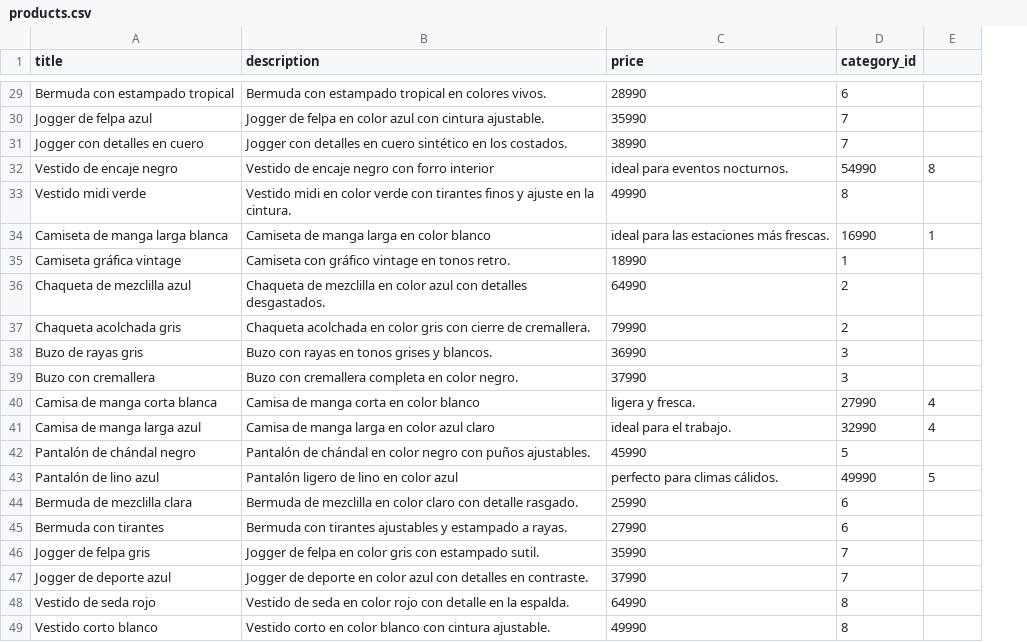
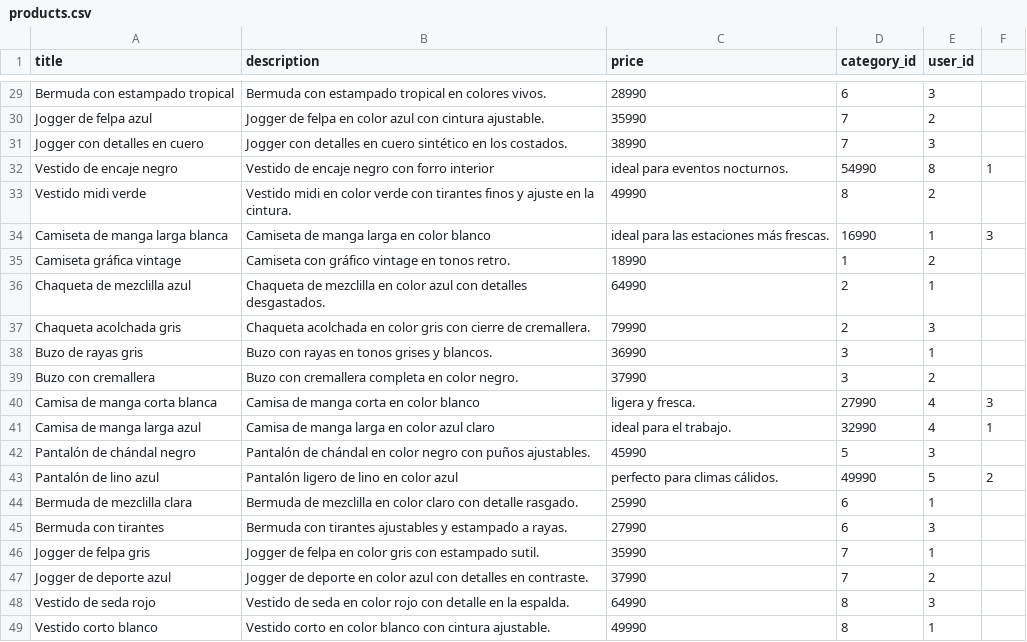
Before and after one commit to MateoCampos98/App_rails, a CSV file: db/csv/products.csv, drawn as a sheet; only a part is shown, gaps mark what is left out; the diff covers the shown part only; the diff names each change by its address in the sheet, - before the commit and + after, or states it on an @@ line.

Commit message:
Assigning products to the user,#1test error

```diff
--- a/db/csv/products.csv
+++ b/db/csv/products.csv
+column F, rows 32-43: 1 |  | 3 |  |  |  |  |  | 3 | 1 |  | 2
-E1: (empty)
+E1: user_id
-E29 (user_id): (empty)
+E29 (user_id): 3
-E30 (user_id): (empty)
+E30 (user_id): 2
-E31 (user_id): (empty)
+E31 (user_id): 3
-E33 (user_id): (empty)
+E33 (user_id): 2
-E35 (user_id): (empty)
+E35 (user_id): 2
-E36 (user_id): (empty)
+E36 (user_id): 1
-E37 (user_id): (empty)
+E37 (user_id): 3
-E38 (user_id): (empty)
+E38 (user_id): 1
-E39 (user_id): (empty)
+E39 (user_id): 2
-E42 (user_id): (empty)
+E42 (user_id): 3
-E44 (user_id): (empty)
+E44 (user_id): 1
-E45 (user_id): (empty)
+E45 (user_id): 3
-E46 (user_id): (empty)
+E46 (user_id): 1
-E47 (user_id): (empty)
+E47 (user_id): 2
-E48 (user_id): (empty)
+E48 (user_id): 3
-E49 (user_id): (empty)
+E49 (user_id): 1
```
Also changed, not shown: 21 edited cells elsewhere in this file, 6 other files.
